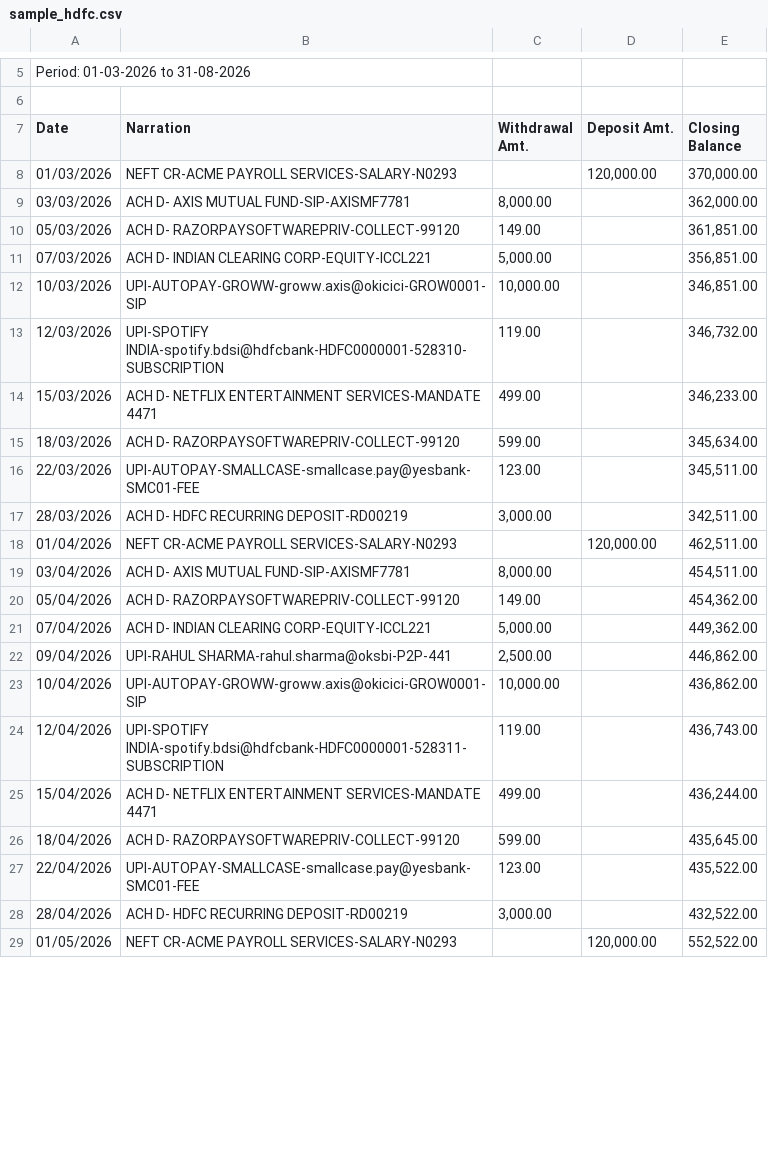
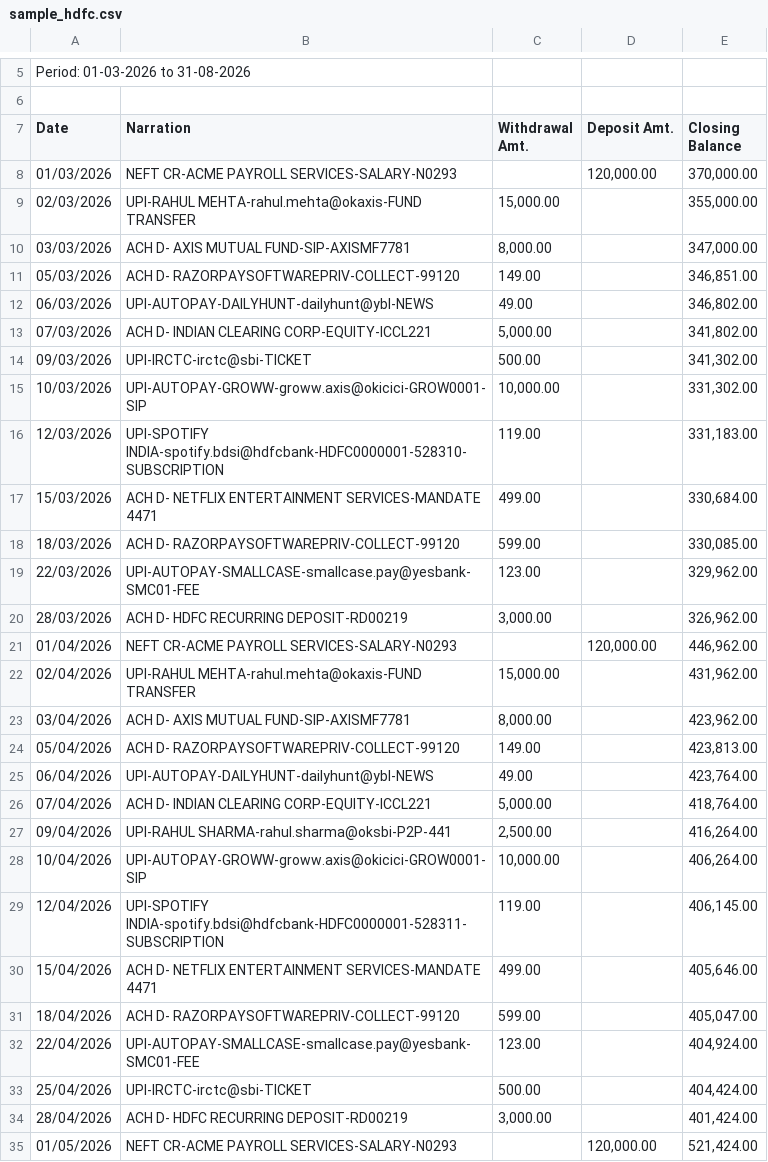
Before and after one commit to sachinj9074/Recurring-Charge-Auditor, a CSV file: samples/sample_hdfc.csv, drawn as a sheet; only a part is shown, gaps mark what is left out; the diff covers the shown part only.

```diff
--- a/samples/sample_hdfc.csv
+++ b/samples/sample_hdfc.csv
@@ -8,22 +8,28 @@ Date,Narration,Withdrawal Amt.,Deposit Amt.,Closing Balance
 01/03/2026,NEFT CR-ACME PAYROLL SERVICES-SALARY-N0293,,"120,000.00","370,000.00"
-03/03/2026,ACH D- AXIS MUTUAL FUND-SIP-AXISMF7781,"8,000.00",,"362,000.00"
-05/03/2026,ACH D- RAZORPAYSOFTWAREPRIV-COLLECT-99120,149.00,,"361,851.00"
-07/03/2026,ACH D- INDIAN CLEARING CORP-EQUITY-ICCL221,"5,000.00",,"356,851.00"
-10/03/2026,UPI-AUTOPAY-GROWW-groww.axis@okicici-GROW0001-SIP,"10,000.00",,"346,851.00"
-12/03/2026,UPI-SPOTIFY INDIA-spotify.bdsi@hdfcbank-HDFC0000001-528310-SUBSCRIPTION,119.00,,"346,732.00"
-15/03/2026,ACH D- NETFLIX ENTERTAINMENT SERVICES-MANDATE 4471,499.00,,"346,233.00"
-18/03/2026,ACH D- RAZORPAYSOFTWAREPRIV-COLLECT-99120,599.00,,"345,634.00"
-22/03/2026,UPI-AUTOPAY-SMALLCASE-smallcase.pay@yesbank-SMC01-FEE,123.00,,"345,511.00"
-28/03/2026,ACH D- HDFC RECURRING DEPOSIT-RD00219,"3,000.00",,"342,511.00"
-01/04/2026,NEFT CR-ACME PAYROLL SERVICES-SALARY-N0293,,"120,000.00","462,511.00"
-03/04/2026,ACH D- AXIS MUTUAL FUND-SIP-AXISMF7781,"8,000.00",,"454,511.00"
-05/04/2026,ACH D- RAZORPAYSOFTWAREPRIV-COLLECT-99120,149.00,,"454,362.00"
-07/04/2026,ACH D- INDIAN CLEARING CORP-EQUITY-ICCL221,"5,000.00",,"449,362.00"
-09/04/2026,UPI-RAHUL SHARMA-rahul.sharma@oksbi-P2P-441,"2,500.00",,"446,862.00"
-10/04/2026,UPI-AUTOPAY-GROWW-groww.axis@okicici-GROW0001-SIP,"10,000.00",,"436,862.00"
-12/04/2026,UPI-SPOTIFY INDIA-spotify.bdsi@hdfcbank-HDFC0000001-528311-SUBSCRIPTION,119.00,,"436,743.00"
-15/04/2026,ACH D- NETFLIX ENTERTAINMENT SERVICES-MANDATE 4471,499.00,,"436,244.00"
-18/04/2026,ACH D- RAZORPAYSOFTWAREPRIV-COLLECT-99120,599.00,,"435,645.00"
-22/04/2026,UPI-AUTOPAY-SMALLCASE-smallcase.pay@yesbank-SMC01-FEE,123.00,,"435,522.00"
-28/04/2026,ACH D- HDFC RECURRING DEPOSIT-RD00219,"3,000.00",,"432,522.00"
-01/05/2026,NEFT CR-ACME PAYROLL SERVICES-SALARY-N0293,,"120,000.00","552,522.00"
+02/03/2026,UPI-RAHUL MEHTA-rahul.mehta@okaxis-FUND TRANSFER,"15,000.00",,"355,000.00"
+03/03/2026,ACH D- AXIS MUTUAL FUND-SIP-AXISMF7781,"8,000.00",,"347,000.00"
+05/03/2026,ACH D- RAZORPAYSOFTWAREPRIV-COLLECT-99120,149.00,,"346,851.00"
+06/03/2026,UPI-AUTOPAY-DAILYHUNT-dailyhunt@ybl-NEWS,49.00,,"346,802.00"
+07/03/2026,ACH D- INDIAN CLEARING CORP-EQUITY-ICCL221,"5,000.00",,"341,802.00"
+09/03/2026,UPI-IRCTC-irctc@sbi-TICKET,500.00,,"341,302.00"
+10/03/2026,UPI-AUTOPAY-GROWW-groww.axis@okicici-GROW0001-SIP,"10,000.00",,"331,302.00"
+12/03/2026,UPI-SPOTIFY INDIA-spotify.bdsi@hdfcbank-HDFC0000001-528310-SUBSCRIPTION,119.00,,"331,183.00"
+15/03/2026,ACH D- NETFLIX ENTERTAINMENT SERVICES-MANDATE 4471,499.00,,"330,684.00"
+18/03/2026,ACH D- RAZORPAYSOFTWAREPRIV-COLLECT-99120,599.00,,"330,085.00"
+22/03/2026,UPI-AUTOPAY-SMALLCASE-smallcase.pay@yesbank-SMC01-FEE,123.00,,"329,962.00"
+28/03/2026,ACH D- HDFC RECURRING DEPOSIT-RD00219,"3,000.00",,"326,962.00"
+01/04/2026,NEFT CR-ACME PAYROLL SERVICES-SALARY-N0293,,"120,000.00","446,962.00"
+02/04/2026,UPI-RAHUL MEHTA-rahul.mehta@okaxis-FUND TRANSFER,"15,000.00",,"431,962.00"
+03/04/2026,ACH D- AXIS MUTUAL FUND-SIP-AXISMF7781,"8,000.00",,"423,962.00"
+05/04/2026,ACH D- RAZORPAYSOFTWAREPRIV-COLLECT-99120,149.00,,"423,813.00"
+06/04/2026,UPI-AUTOPAY-DAILYHUNT-dailyhunt@ybl-NEWS,49.00,,"423,764.00"
+07/04/2026,ACH D- INDIAN CLEARING CORP-EQUITY-ICCL221,"5,000.00",,"418,764.00"
+09/04/2026,UPI-RAHUL SHARMA-rahul.sharma@oksbi-P2P-441,"2,500.00",,"416,264.00"
+10/04/2026,UPI-AUTOPAY-GROWW-groww.axis@okicici-GROW0001-SIP,"10,000.00",,"406,264.00"
+12/04/2026,UPI-SPOTIFY INDIA-spotify.bdsi@hdfcbank-HDFC0000001-528311-SUBSCRIPTION,119.00,,"406,145.00"
+15/04/2026,ACH D- NETFLIX ENTERTAINMENT SERVICES-MANDATE 4471,499.00,,"405,646.00"
+18/04/2026,ACH D- RAZORPAYSOFTWAREPRIV-COLLECT-99120,599.00,,"405,047.00"
+22/04/2026,UPI-AUTOPAY-SMALLCASE-smallcase.pay@yesbank-SMC01-FEE,123.00,,"404,924.00"
+25/04/2026,UPI-IRCTC-irctc@sbi-TICKET,500.00,,"404,424.00"
+28/04/2026,ACH D- HDFC RECURRING DEPOSIT-RD00219,"3,000.00",,"401,424.00"
+01/05/2026,NEFT CR-ACME PAYROLL SERVICES-SALARY-N0293,,"120,000.00","521,424.00"
```
Also changed, not shown: 9 added rows and 42 edited cells elsewhere in this file, 26 other files.
